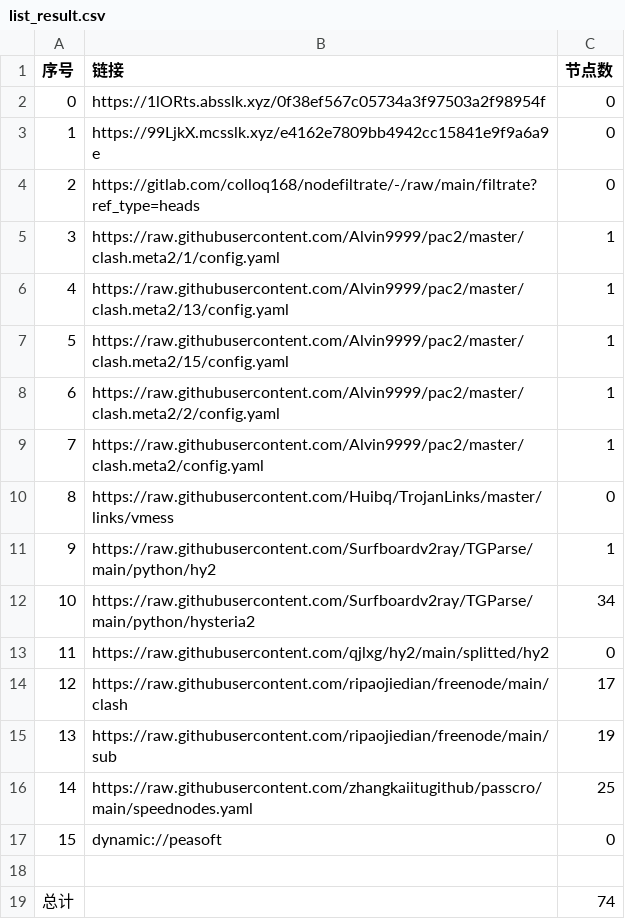
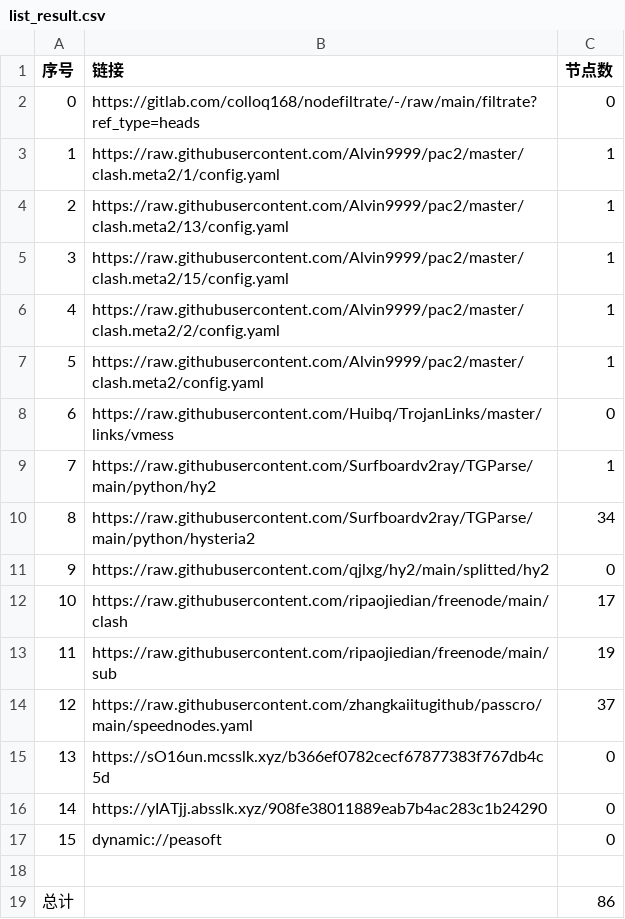
Before and after one commit to wokaotianshi123/NoMoreWalls, a CSV file: list_result.csv, drawn as a sheet; removed rows and columns are numbered as before the commit, all else as after; the diff names each change by its address in the sheet, - before the commit and + after, or states it on an @@ line.

```diff
--- a/list_result.csv
+++ b/list_result.csv
-row 2: 0 | https://1lORts.absslk.xyz/0f38ef567c05734a3f97503a2f98954f | 0
-row 3: 1 | https://99LjkX.mcsslk.xyz/e4162e7809bb4942cc15841e9f9a6a9e | 0
@@ column A (序号) renumbered between rows 2 and 14 @@
-C14 (节点数): 25
+C14 (节点数): 37
+row 15: 13 | https://sO16un.mcsslk.xyz/b366ef0782cecf67877383f767db4c5d | 0
+row 16: 14 | https://yIATjj.absslk.xyz/908fe38011889eab7b4ac283c1b24290 | 0
-C19 (节点数): 74
+C19 (节点数): 86
```
Also changed, not shown: 25 other files.
